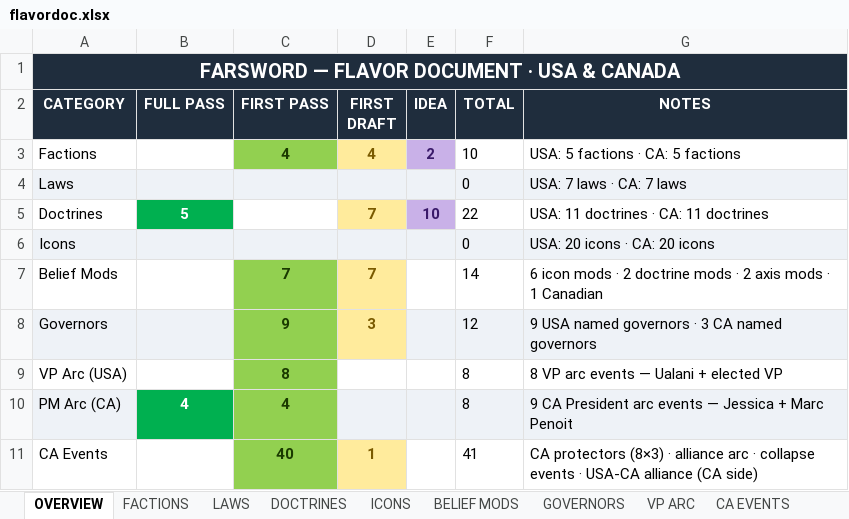
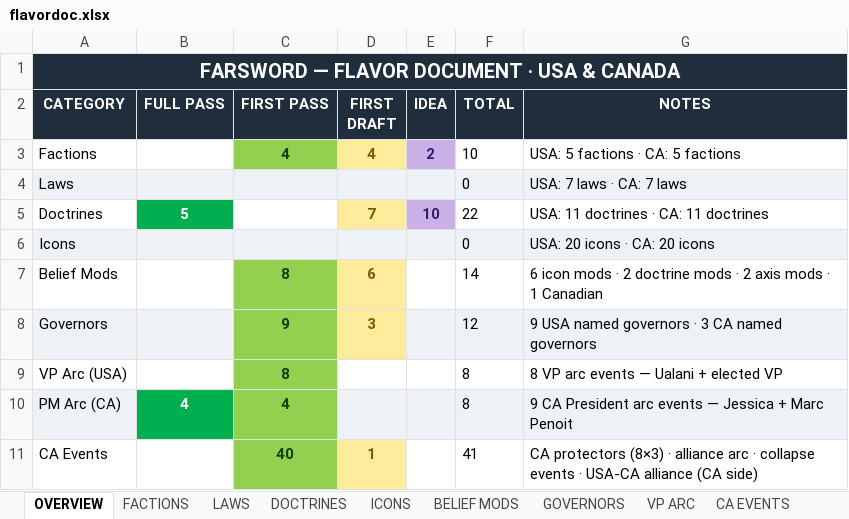
Before and after one commit to etherthegreat/mostupdatedfarsword, an Excel workbook: flavordoc.xlsx, sheet OVERVIEW, drawn as a sheet; values as stored, in another font and other column widths than the file's, no borders; the diff names each change by its address in the sheet, - before the commit and + after, or states it on an @@ line.

```diff
--- a/flavordoc.xlsx (sheet OVERVIEW)
+++ b/flavordoc.xlsx (sheet OVERVIEW)
-C7 (FIRST PASS): 7
+C7 (FIRST PASS): 8
-D7 (FIRST DRAFT): 7
+D7 (FIRST DRAFT): 6
```
Also changed, not shown: sheet BELIEF MODS, sheet ICONS, 1 other file.
